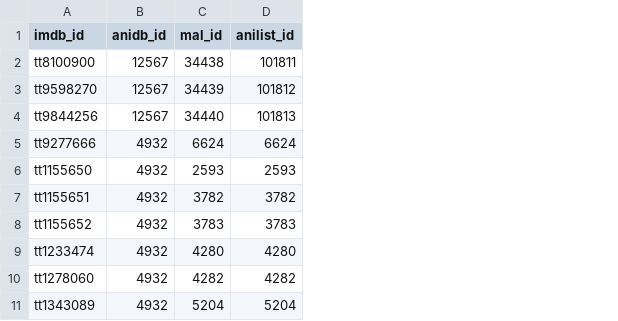
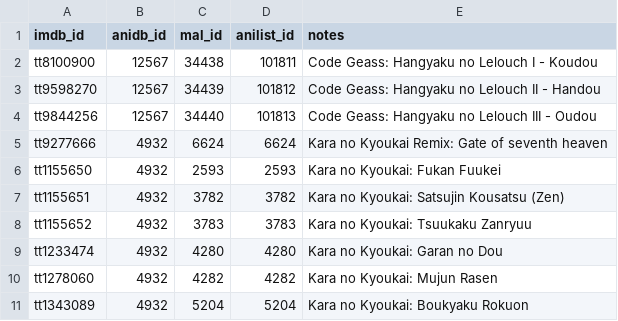
Before and after one commit to Arial-Z/Animes-ID, a TSV file: override/override-imdb.tsv, drawn as a sheet; only a part is shown; the diff names each change by its address in the sheet, - before the commit and + after, or states it on an @@ line.

Commit message:
Add notes to override

```diff
--- a/override/override-imdb.tsv
+++ b/override/override-imdb.tsv
+column E (notes), rows 2-11: Code Geass: Hangyaku no Lelouch I - Koudou | Code Geass: Hangyaku no Lelouch II - Handou | Code Geass: Hangyaku no Lelouch III - Oudou | Kara no Kyoukai Remix: Gate of seventh heaven | Kara no Kyoukai: Fukan Fuukei | Kara no Kyoukai: Satsujin Kousatsu (Zen) | Kara no Kyoukai: Tsuukaku Zanryuu | Kara no Kyoukai: Garan no Dou | Kara no Kyoukai: Mujun Rasen | Kara no Kyoukai: Boukyaku Rokuon
```
Also changed, not shown: override/override-tvdb.tsv, 1 other file.
